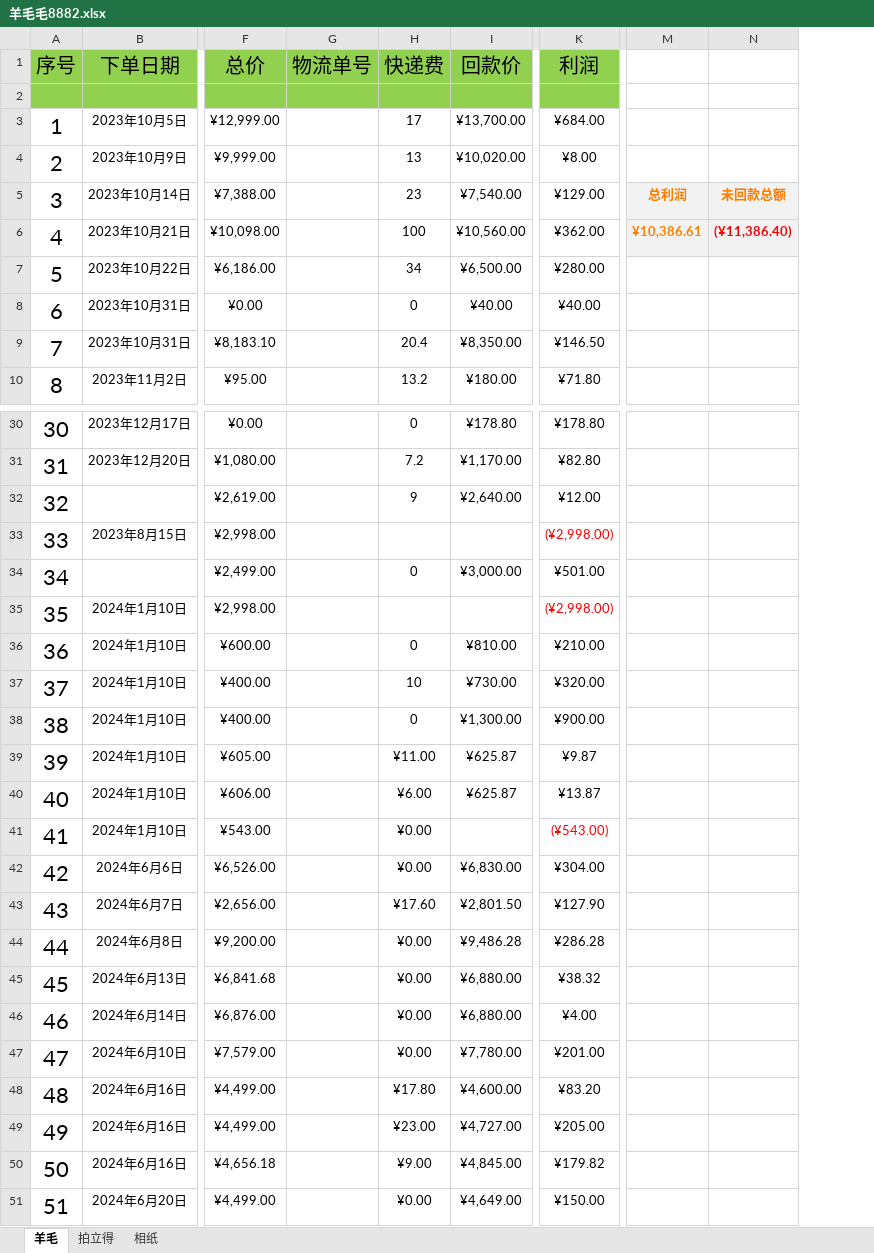
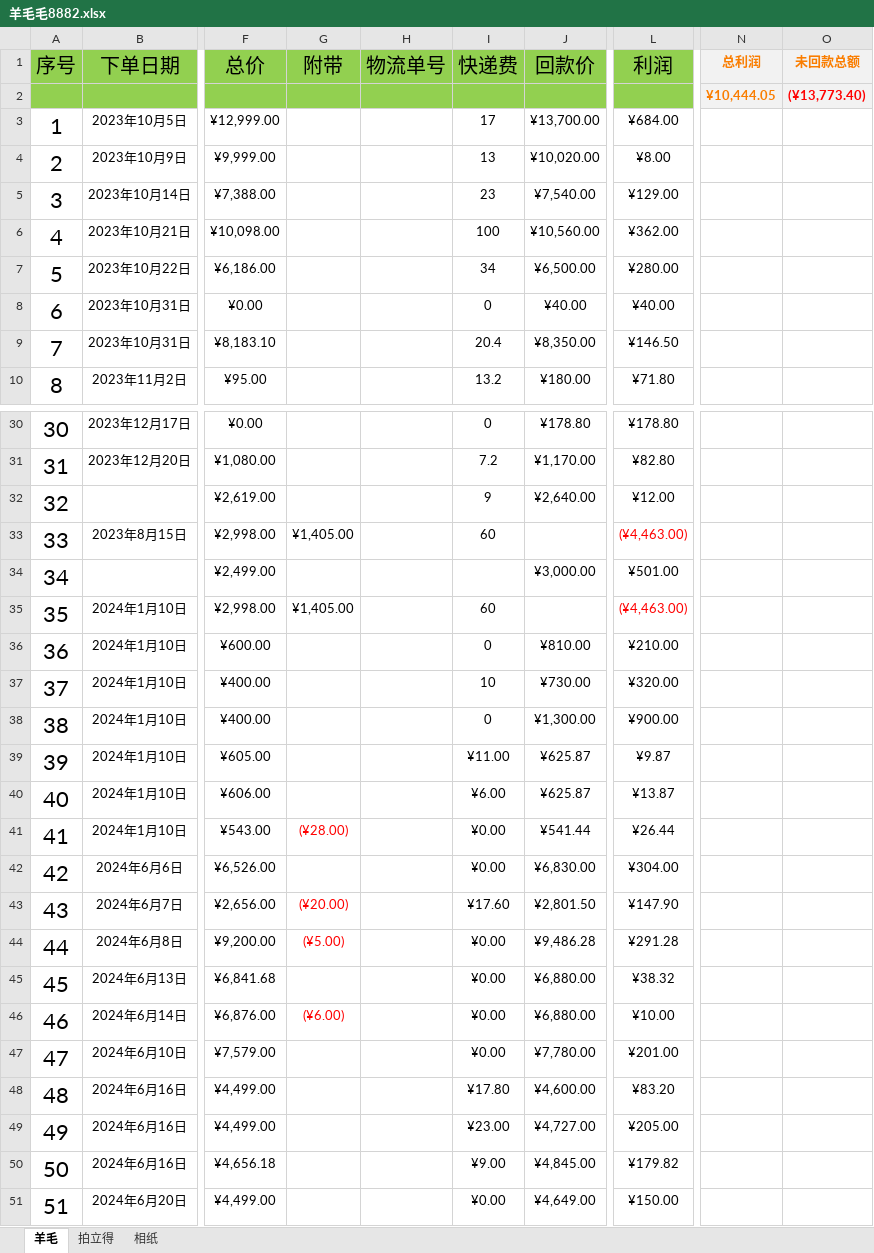
Before and after one commit to snn-hp/GetAppInfo, an Excel workbook: 羊毛毛8882.xlsx, sheet 羊毛, drawn as a sheet; only a part is shown, gaps mark what is left out; values as stored, in another font and other column widths than the file's, no borders; table styles not drawn; 1 other sheet too large or unreadable and not compared; addresses are those after the commit; rows hold the shown columns only; the diff names each change by its address in the sheet, - before the commit and + after, or states it on an @@ line.

Commit message:
no message

```diff
--- a/羊毛毛8882.xlsx (sheet 羊毛)
+++ b/羊毛毛8882.xlsx (sheet 羊毛)
+column G (附带), rows 33-46: ¥1,405.00 |  | ¥1,405.00 |  |  |  |  |  | (¥28.00) |  | (¥20.00) | (¥5.00) |  | (¥6.00)
-N1: (empty)
+N1: 总利润
-N1:O2 fill: none
+N1:O2 fill: #F2F2F2
-O1: (empty)
+O1: 未回款总额
-row 2: (empty)
+row 2:  |  |  |  |  |  |  |  | ¥10,444.05 | (¥13,773.40)
-N5 (总利润): 总利润
+N5 (总利润): (empty)
-N5:O6 fill: #F2F2F2
+N5:O6 fill: none
-O5 (未回款总额): 未回款总额
+O5 (未回款总额): (empty)
-N6 (总利润): ¥10,386.61
+N6 (总利润): (empty)
-O6 (未回款总额): (¥11,386.40)
+O6 (未回款总额): (empty)
-I33 (快递费): (empty)
+I33 (快递费): 60
-L33 (利润): (¥2,998.00)
+L33 (利润): (¥4,463.00)
-I34 (快递费): 0
+I34 (快递费): (empty)
-I35 (快递费): (empty)
+I35 (快递费): 60
-L35 (利润): (¥2,998.00)
+L35 (利润): (¥4,463.00)
-J41 (回款价): (empty)
+J41 (回款价): ¥541.44
-L41 (利润): (¥543.00)
+L41 (利润): ¥26.44
-L41 text colour: #FF0000
+L41 text colour: black
-L43 (利润): ¥127.90
+L43 (利润): ¥147.90
-L44 (利润): ¥286.28
+L44 (利润): ¥291.28
-L46 (利润): ¥4.00
+L46 (利润): ¥10.00
```
Also changed, not shown: sheet 相纸, formulas that keep their value.
